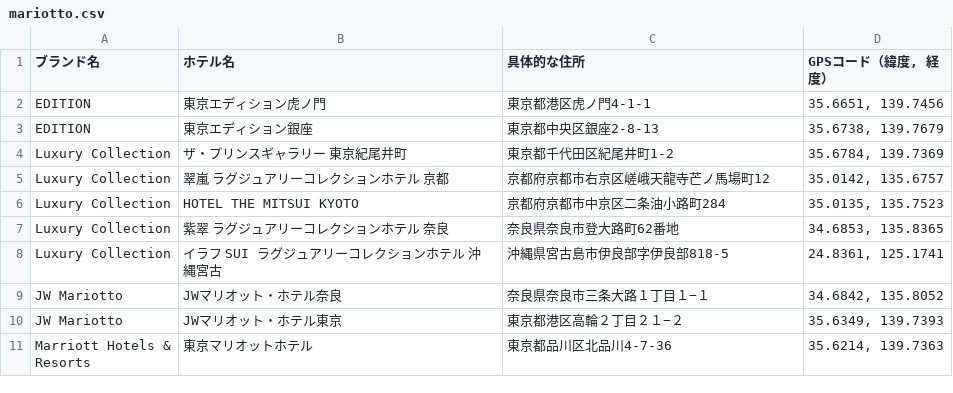
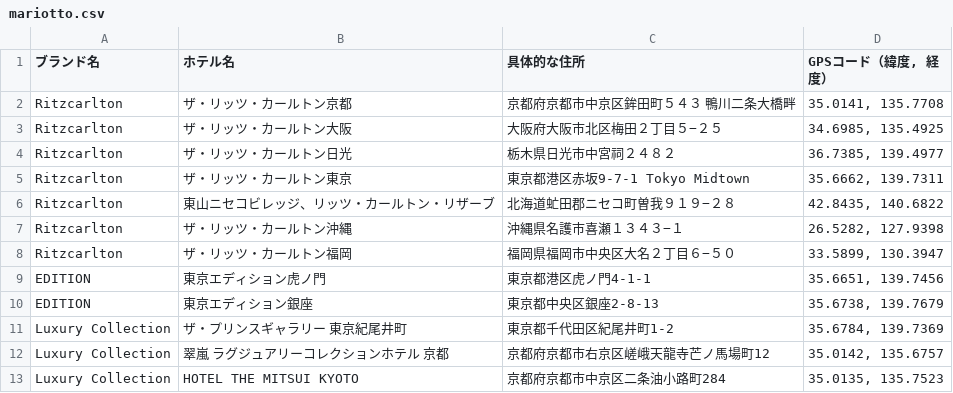
Before and after one commit to naoya0427-debug/tesla-trip-app, a CSV file: mariotto.csv, drawn as a sheet; only a part is shown; the shorter side is filled out with more unchanged rows.

```diff
--- a/mariotto.csv
+++ b/mariotto.csv
@@ -1,2 +1,9 @@
 ブランド名,ホテル名,具体的な住所,"GPSコード（緯度, 経度）"
+Ritzcarlton,ザ・リッツ・カールトン京都,京都府京都市中京区鉾田町５４３ 鴨川二条大橋畔,"35.0141, 135.7708"
+Ritzcarlton,ザ・リッツ・カールトン大阪,大阪府大阪市北区梅田２丁目５−２５,"34.6985, 135.4925"
+Ritzcarlton,ザ・リッツ・カールトン日光,栃木県日光市中宮祠２４８２,"36.7385, 139.4977"
+Ritzcarlton,ザ・リッツ・カールトン東京,東京都港区赤坂9-7-1 Tokyo Midtown,"35.6662, 139.7311"
+Ritzcarlton,東山ニセコビレッジ、リッツ・カールトン・リザーブ,北海道虻田郡ニセコ町曽我９１９−２８,"42.8435, 140.6822"
+Ritzcarlton,ザ・リッツ・カールトン沖縄,沖縄県名護市喜瀬１３４３−１,"26.5282, 127.9398"
+Ritzcarlton,ザ・リッツ・カールトン福岡,福岡県福岡市中央区大名２丁目６−５０,"33.5899, 130.3947"
 EDITION,東京エディション虎ノ門,東京都港区虎ノ門4-1-1,"35.6651, 139.7456"
```
